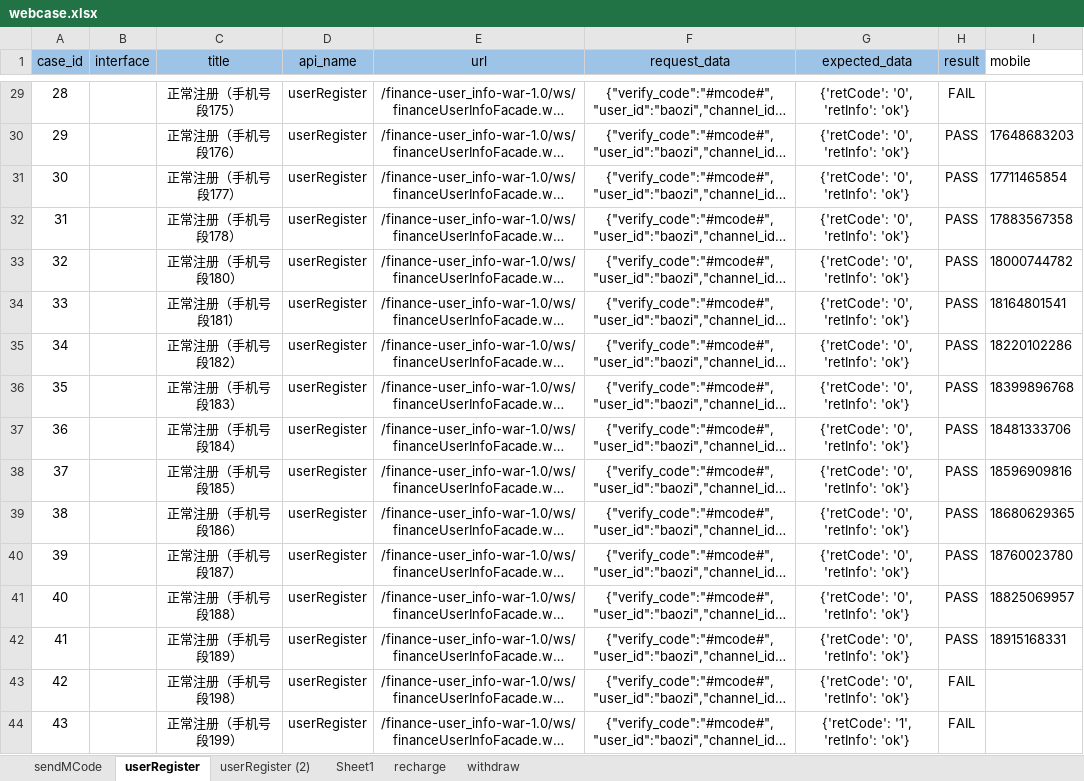
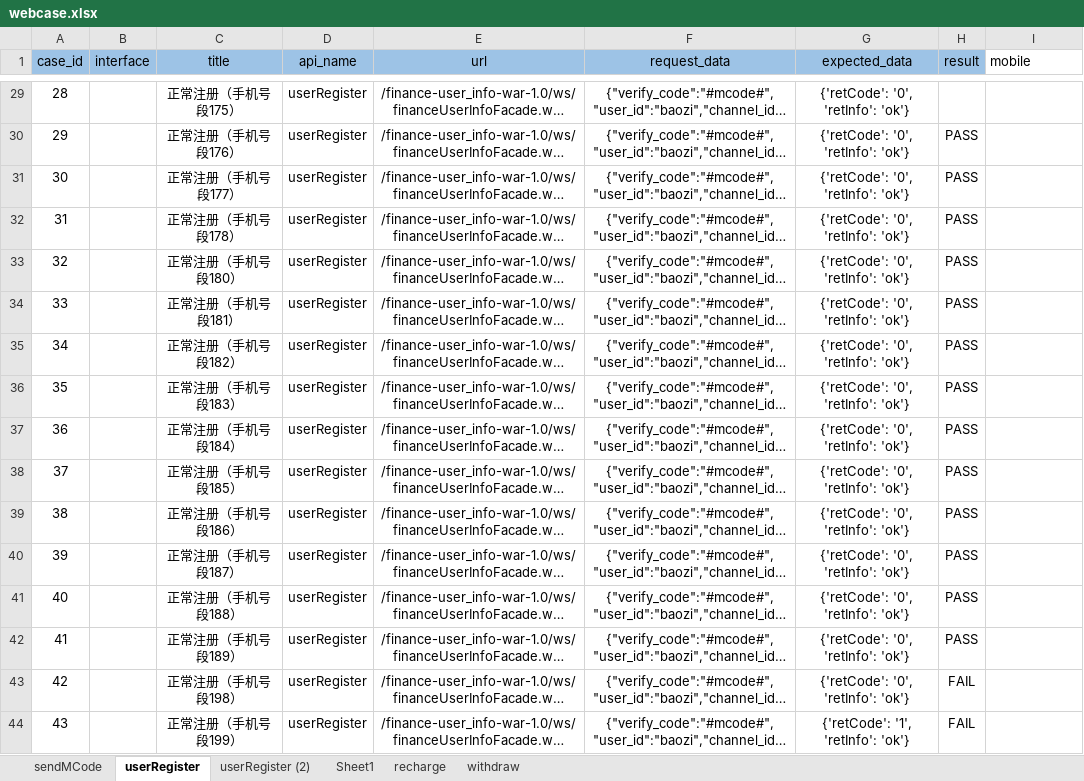
Before and after one commit to 2020668/api_webservice, an Excel workbook: data/webcase.xlsx, sheet userRegister, drawn as a sheet; only a part is shown, gaps mark what is left out; long unchanged cells end in …; values as stored, in another font and other column widths than the file's, no borders; the diff covers the shown part only; the diff names each change by its address in the sheet, - before the commit and + after, or states it on an @@ line.

```diff
--- a/data/webcase.xlsx (sheet userRegister)
+++ b/data/webcase.xlsx (sheet userRegister)
-H29 (result): FAIL
+H29 (result): (empty)
-I30 (mobile): 17648683203
+I30 (mobile): (empty)
-I31 (mobile): 17711465854
+I31 (mobile): (empty)
-I32 (mobile): 17883567358
+I32 (mobile): (empty)
-I33 (mobile): 18000744782
+I33 (mobile): (empty)
-I34 (mobile): 18164801541
+I34 (mobile): (empty)
-I35 (mobile): 18220102286
+I35 (mobile): (empty)
-I36 (mobile): 18399896768
+I36 (mobile): (empty)
-I37 (mobile): 18481333706
+I37 (mobile): (empty)
-I38 (mobile): 18596909816
+I38 (mobile): (empty)
-I39 (mobile): 18680629365
+I39 (mobile): (empty)
-I40 (mobile): 18760023780
+I40 (mobile): (empty)
-I41 (mobile): 18825069957
+I41 (mobile): (empty)
-I42 (mobile): 18915168331
+I42 (mobile): (empty)
```
Also changed, not shown: 6 added rows and 38 edited cells elsewhere in this sheet, sheet userRegister (2), 7 other files.
